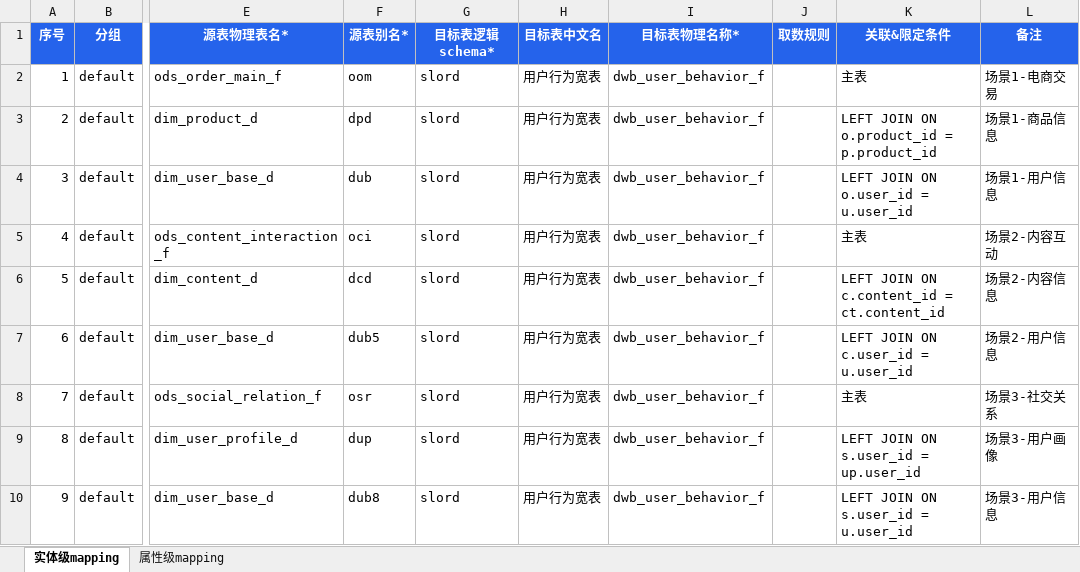
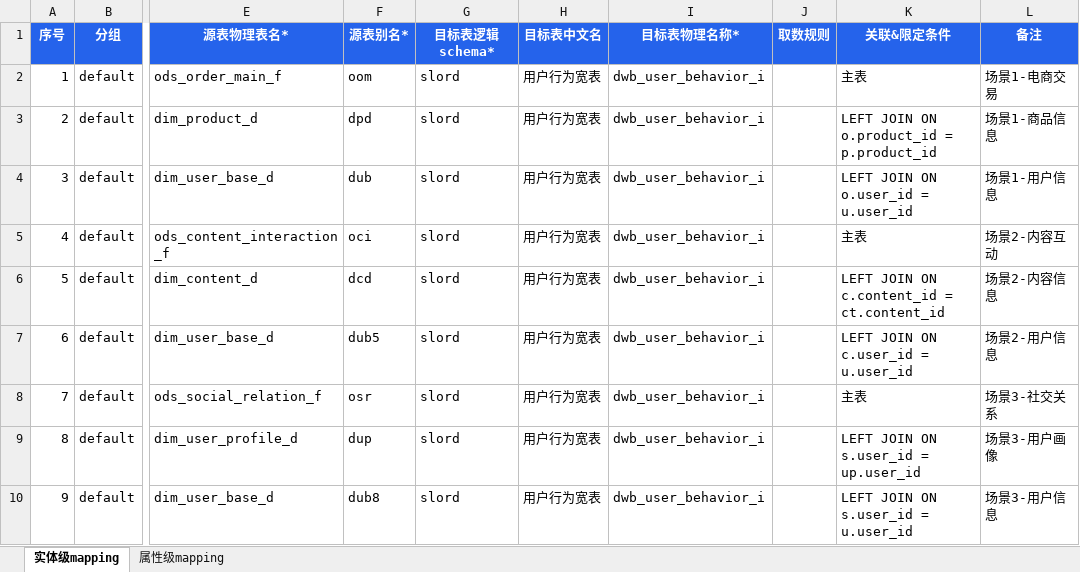
Before and after one commit to yb333/design-dev-agent, an Excel workbook: eval-suite/cases/006_dwb_user_behavior_f/mapping.xlsx, sheet 实体级mapping, drawn as a sheet; only a part is shown, gaps mark what is left out; values as stored, in another font and other column widths than the file's, no borders; the diff names each change by its address in the sheet, - before the commit and + after, or states it on an @@ line.

```diff
--- a/eval-suite/cases/006_dwb_user_behavior_f/mapping.xlsx (sheet 实体级mapping)
+++ b/eval-suite/cases/006_dwb_user_behavior_f/mapping.xlsx (sheet 实体级mapping)
-I2:I10 (目标表物理名称*): dwb_user_behavior_f
+I2:I10 (目标表物理名称*): dwb_user_behavior_i
```
Also changed, not shown: eval-suite/cases/002_dwb_trade_order_d/mapping.xlsx, eval-suite/cases/003_dwb_trade_wide_f/mapping.xlsx, 24 other files.
